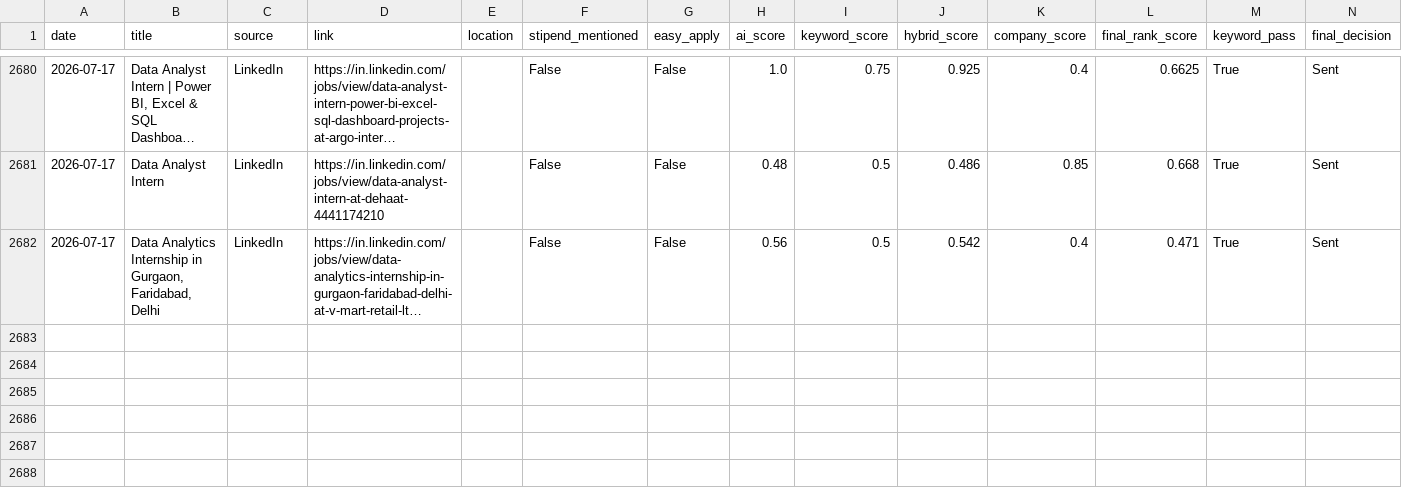
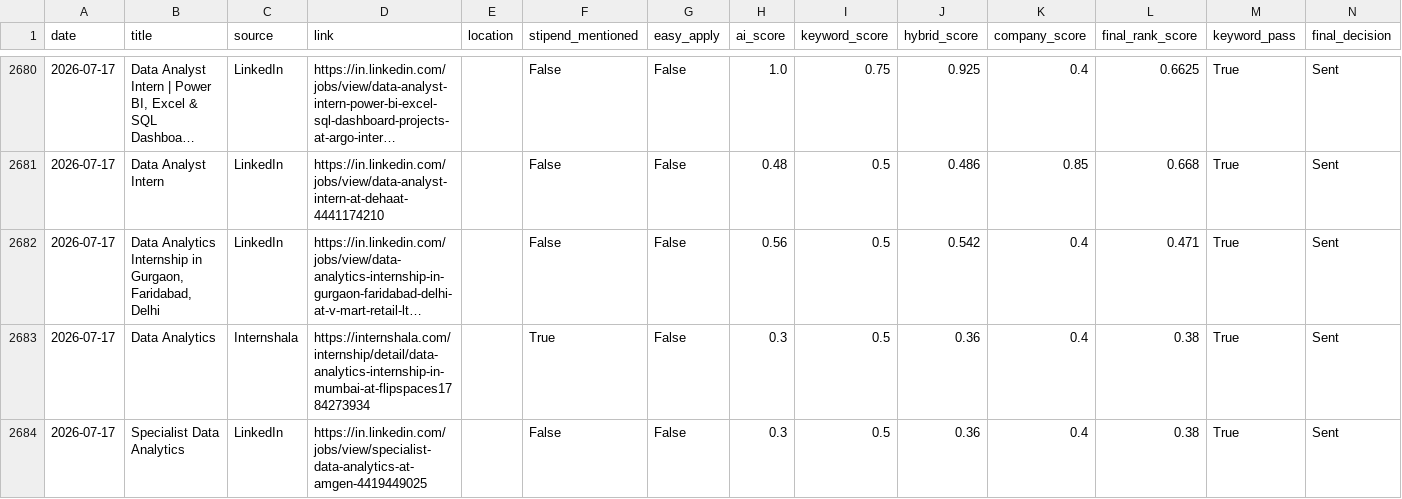
Before and after one commit to darshanmali99/ai-job-agent, a CSV file: jobs_dataset.csv, drawn as a sheet; only a part is shown, gaps mark what is left out; long unchanged cells end in …; the diff names each change by its address in the sheet, - before the commit and + after, or states it on an @@ line.

```diff
--- a/jobs_dataset.csv
+++ b/jobs_dataset.csv
+row 2683: 2026-07-17 | Data Analytics | Internshala | https://internshala.com/internship/detail/data-analytics-internship-in-mumbai-at-flipspaces1784273934 |  | True | False | 0.3 | 0.5 | 0.36 | 0.4 | 0.38 | True | Sent
+row 2684: 2026-07-17 | Specialist Data Analytics | LinkedIn | https://in.linkedin.com/jobs/view/specialist-data-analytics-at-amgen-4419449025 |  | False | False | 0.3 | 0.5 | 0.36 | 0.4 | 0.38 | True | Sent
```
Also changed, not shown: 1 other file.
